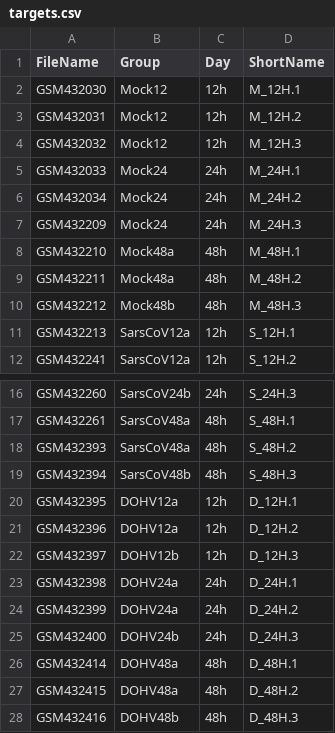
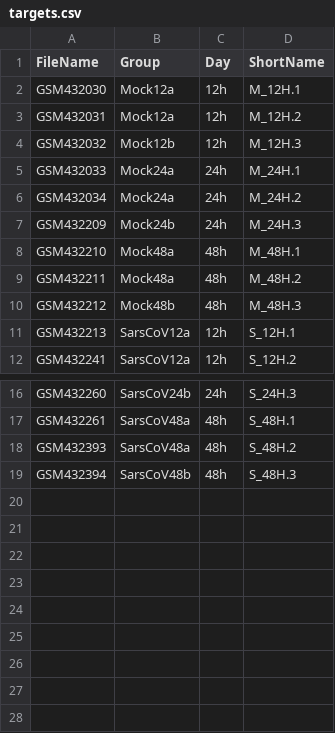
Before and after one commit to piosierra/ADO-PEC1, a CSV file: targets.csv, drawn as a sheet; only a part is shown, gaps mark what is left out.

```diff
--- a/targets.csv
+++ b/targets.csv
@@ -1,8 +1,8 @@
 FileName;Group;Day;ShortName
-GSM432030;Mock12;12h;M_12H.1
-GSM432031;Mock12;12h;M_12H.2
-GSM432032;Mock12;12h;M_12H.3
-GSM432033;Mock24;24h;M_24H.1
-GSM432034;Mock24;24h;M_24H.2
-GSM432209;Mock24;24h;M_24H.3
+GSM432030;Mock12a;12h;M_12H.1
+GSM432031;Mock12a;12h;M_12H.2
+GSM432032;Mock12b;12h;M_12H.3
+GSM432033;Mock24a;24h;M_24H.1
+GSM432034;Mock24a;24h;M_24H.2
+GSM432209;Mock24b;24h;M_24H.3
 GSM432210;Mock48a;48h;M_48H.1
@@ -19,10 +19 @@ GSM432393;SarsCoV48a;48h;S_48H.2
 GSM432394;SarsCoV48b;48h;S_48H.3
-GSM432395;DOHV12a;12h;D_12H.1
-GSM432396;DOHV12a;12h;D_12H.2
-GSM432397;DOHV12b;12h;D_12H.3
-GSM432398;DOHV24a;24h;D_24H.1
-GSM432399;DOHV24a;24h;D_24H.2
-GSM432400;DOHV24b;24h;D_24H.3
-GSM432414;DOHV48a;48h;D_48H.1
-GSM432415;DOHV48a;48h;D_48H.2
-GSM432416;DOHV48b;48h;D_48H.3
```
Also changed, not shown: 2 other files.
